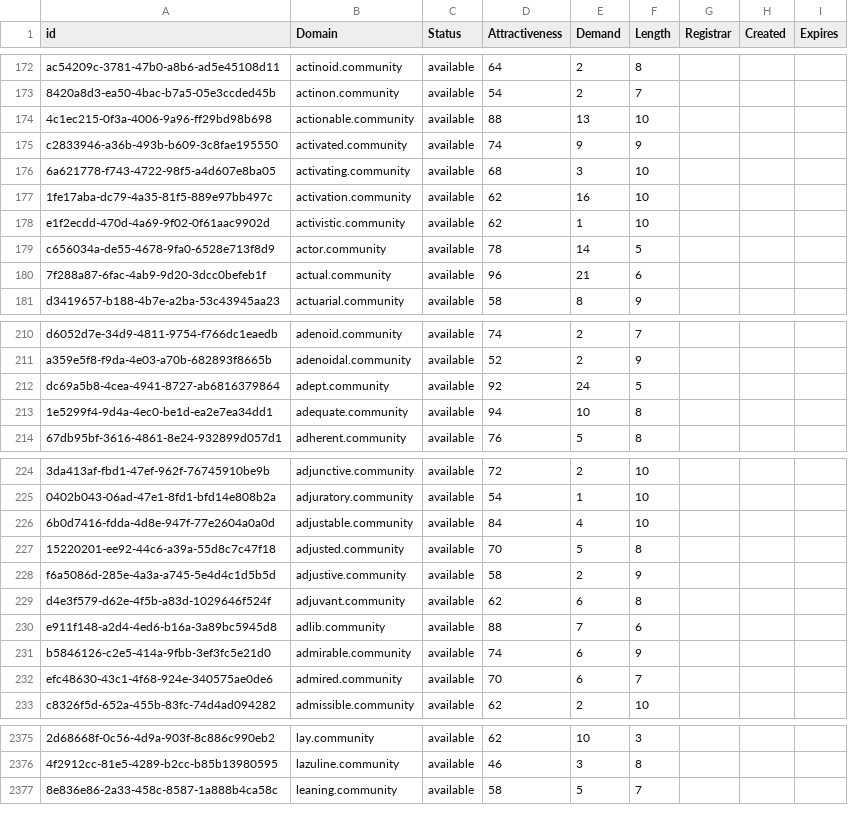
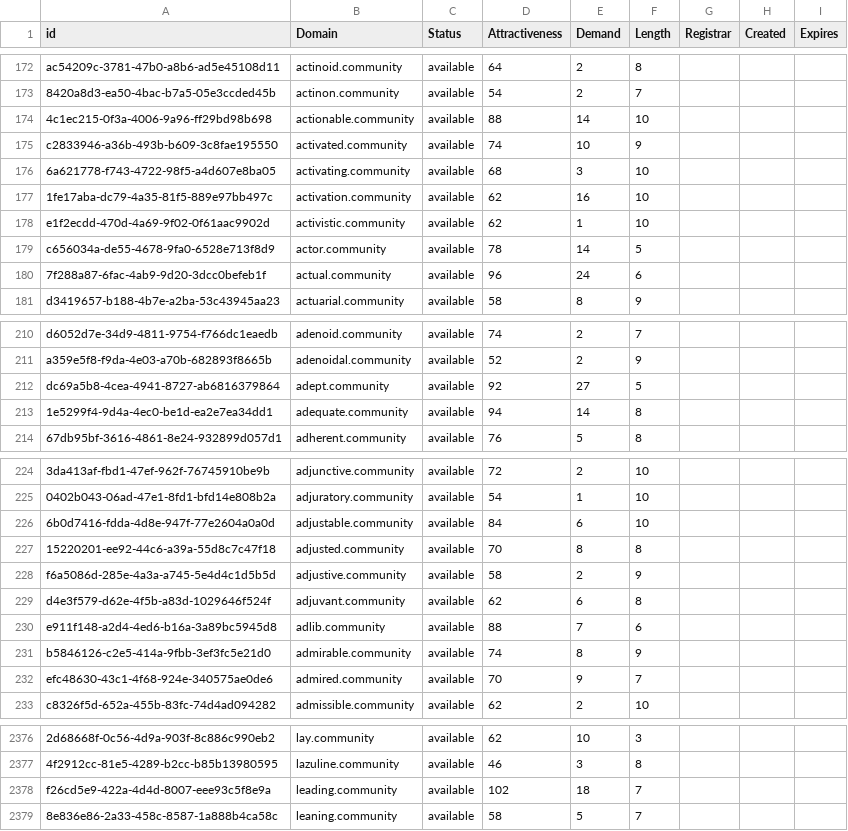
Before and after one commit to UniqueDomains/community-oneword-domains, a CSV file: community.csv, drawn as a sheet; only a part is shown, gaps mark what is left out; the diff covers the shown part only; the diff names each change by its address in the sheet, - before the commit and + after, or states it on an @@ line.

```diff
--- a/community.csv
+++ b/community.csv
-E174 (Demand): 13
+E174 (Demand): 14
-E175 (Demand): 9
+E175 (Demand): 10
-E180 (Demand): 21
+E180 (Demand): 24
-E212 (Demand): 24
+E212 (Demand): 27
-E213 (Demand): 10
+E213 (Demand): 14
-E226 (Demand): 4
+E226 (Demand): 6
-E227 (Demand): 5
+E227 (Demand): 8
-E231 (Demand): 6
+E231 (Demand): 8
-E232 (Demand): 6
+E232 (Demand): 9
+row 2378: f26cd5e9-422a-4d4d-8007-eee93c5f8e9a | leading.community | available | 102 | 18 | 7
```
Also changed, not shown: 2 added rows and 64 edited cells elsewhere in this file, 2 other files.
